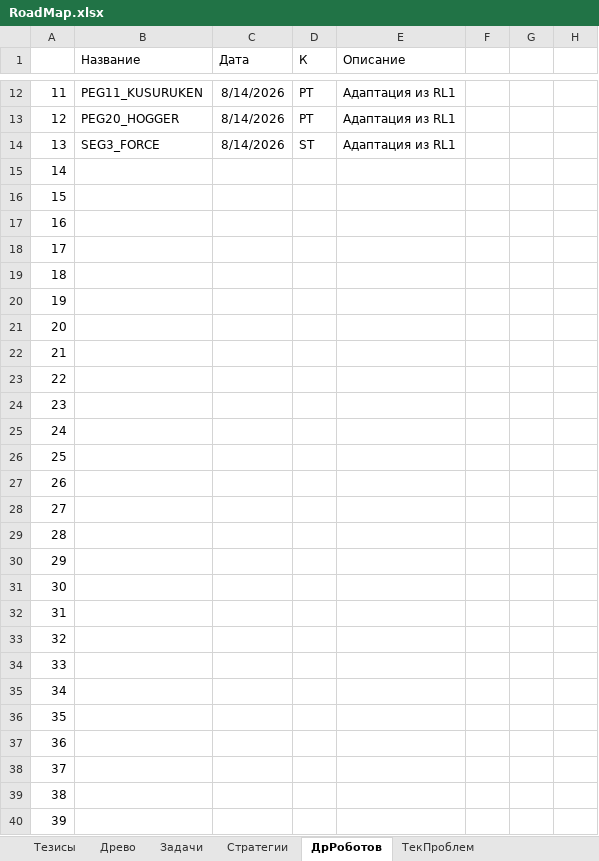
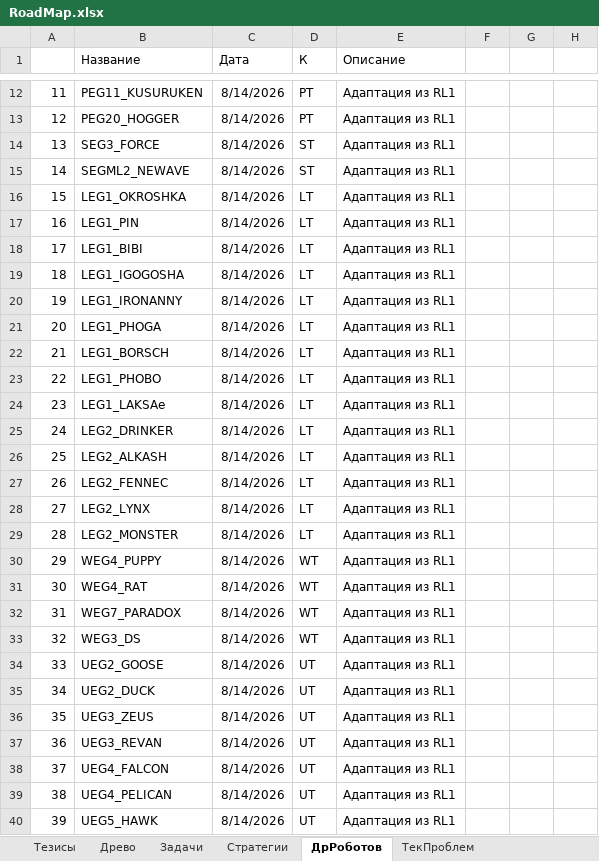
Before and after one commit to Anubis1Good/RichLaughter3, an Excel workbook: __docs/RoadMap.xlsx, sheet ДрРоботов, drawn as a sheet; only a part is shown, gaps mark what is left out; values as stored, in another font and other column widths than the file's, no borders; the diff covers the shown part only; the diff names each change by its address in the sheet, - before the commit and + after, or states it on an @@ line.

```diff
--- a/__docs/RoadMap.xlsx (sheet ДрРоботов)
+++ b/__docs/RoadMap.xlsx (sheet ДрРоботов)
-B15 (Название): (empty)
+B15 (Название): SEGML2_NEWAVE
-C15:C40 (Дата): (empty)
+C15:C40 (Дата): 8/14/2026
-D15 (К): (empty)
+D15 (К): ST
-E15:E40 (Описание): (empty)
+E15:E40 (Описание): Адаптация из RL1
-B16 (Название): (empty)
+B16 (Название): LEG1_OKROSHKA
-D16:D29 (К): (empty)
+D16:D29 (К): LT
-B17 (Название): (empty)
+B17 (Название): LEG1_PIN
-B18 (Название): (empty)
+B18 (Название): LEG1_BIBI
-B19 (Название): (empty)
+B19 (Название): LEG1_IGOGOSHA
-B20 (Название): (empty)
+B20 (Название): LEG1_IRONANNY
-B21 (Название): (empty)
+B21 (Название): LEG1_PHOGA
-B22 (Название): (empty)
+B22 (Название): LEG1_BORSCH
-B23 (Название): (empty)
+B23 (Название): LEG1_PHOBO
-B24 (Название): (empty)
+B24 (Название): LEG1_LAKSAe
-B25 (Название): (empty)
+B25 (Название): LEG2_DRINKER
-B26 (Название): (empty)
+B26 (Название): LEG2_ALKASH
-B27 (Название): (empty)
+B27 (Название): LEG2_FENNEC
-B28 (Название): (empty)
+B28 (Название): LEG2_LYNX
-B29 (Название): (empty)
+B29 (Название): LEG2_MONSTER
-B30 (Название): (empty)
+B30 (Название): WEG4_PUPPY
-D30:D33 (К): (empty)
+D30:D33 (К): WT
-B31 (Название): (empty)
+B31 (Название): WEG4_RAT
-B32 (Название): (empty)
+B32 (Название): WEG7_PARADOX
-B33 (Название): (empty)
+B33 (Название): WEG3_DS
-B34 (Название): (empty)
+B34 (Название): UEG2_GOOSE
-D34:D40 (К): (empty)
+D34:D40 (К): UT
-B35 (Название): (empty)
+B35 (Название): UEG2_DUCK
-B36 (Название): (empty)
+B36 (Название): UEG3_ZEUS
-B37 (Название): (empty)
+B37 (Название): UEG3_REVAN
-B38 (Название): (empty)
+B38 (Название): UEG4_FALCON
-B39 (Название): (empty)
+B39 (Название): UEG4_PELICAN
-B40 (Название): (empty)
+B40 (Название): UEG5_HAWK
```
Also changed, not shown: 241 edited cells elsewhere in this sheet, other sheet tabs, 15 other files.
